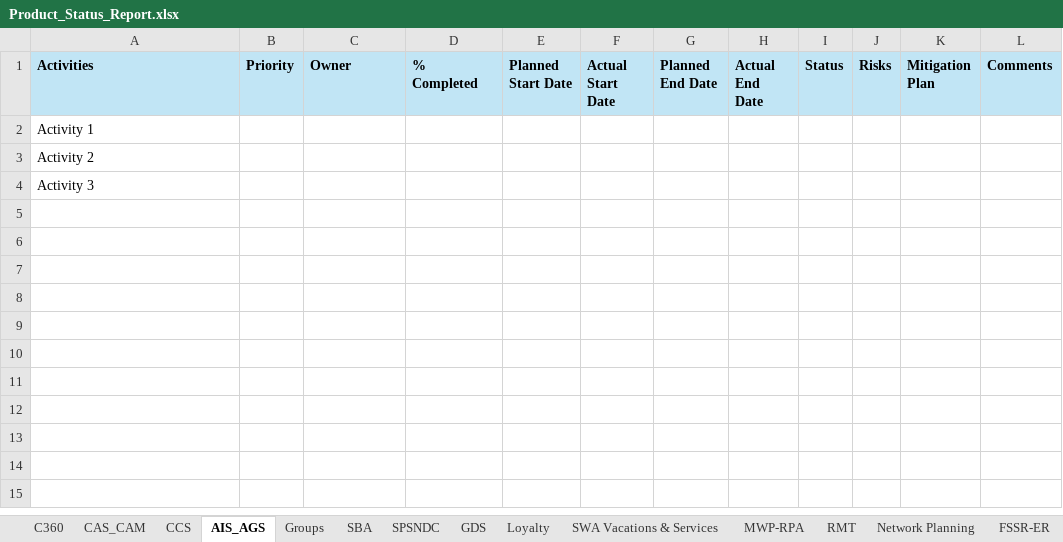
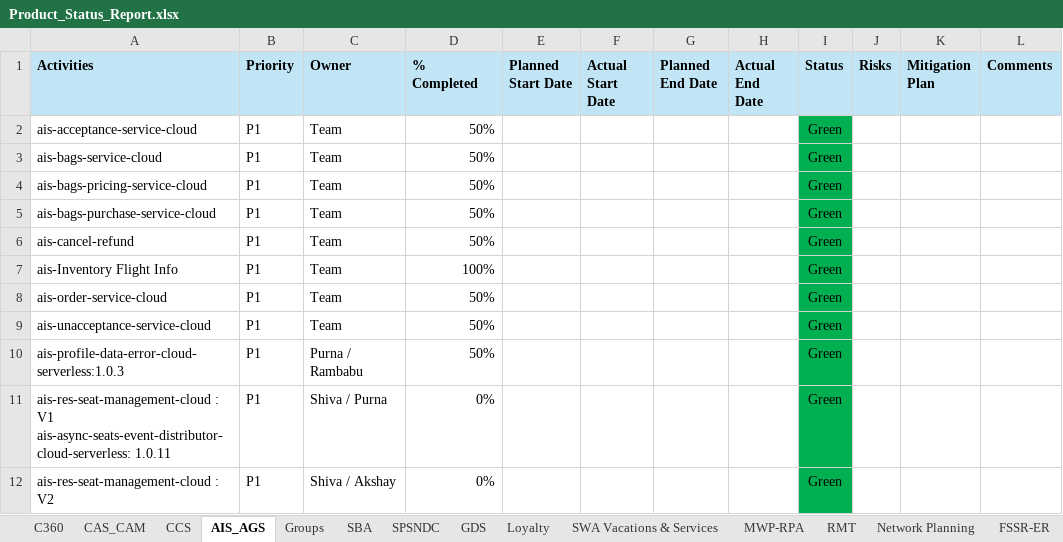
Before and after one commit to Qentelli-Design/SWA, an Excel workbook: Product_Status_Report.xlsx, sheet AIS_AGS, drawn as a sheet; values as stored, in another font and other column widths than the file's, no borders; removed rows and columns are numbered as before the commit, all else as after; ↵ is a line break in a cell; the diff names each change by its address in the sheet, - before the commit and + after, or states it on an @@ line.

Commit message:
Update product delivery status data

```diff
--- a/Product_Status_Report.xlsx (sheet AIS_AGS)
+++ b/Product_Status_Report.xlsx (sheet AIS_AGS)
-row 2: Activity 1
-row 3: Activity 2
-row 4: Activity 3
+row 2: ais-acceptance-service-cloud | P1 | Team | 50% |  |  |  |  | Green
+row 3: ais-bags-service-cloud | P1 | Team | 50% |  |  |  |  | Green
+row 4: ais-bags-pricing-service-cloud | P1 | Team | 50% |  |  |  |  | Green
+row 5: ais-bags-purchase-service-cloud | P1 | Team | 50% |  |  |  |  | Green
+row 6: ais-cancel-refund | P1 | Team | 50% |  |  |  |  | Green
+row 7: ais-Inventory Flight Info | P1 | Team | 100% |  |  |  |  | Green
+row 8: ais-order-service-cloud | P1 | Team | 50% |  |  |  |  | Green
+row 9: ais-unacceptance-service-cloud | P1 | Team | 50% |  |  |  |  | Green
+row 10: ais-profile-data-error-cloud-serverless:1.0.3 | P1 | Purna / Rambabu | 50% |  |  |  |  | Green
+row 11: ais-res-seat-management-cloud : V1 ↵ ais-async-seats-event-distributor-cloud-serverless: 1.0.11 | P1 | Shiva / Purna | 0% |  |  |  |  | Green
+row 12: ais-res-seat-management-cloud : V2 | P1 | Shiva / Akshay | 0% |  |  |  |  | Green
```
Also changed, not shown: sheet GDS, sheet Loyalty, sheet CCS, sheet SBA, sheet SPSNDC, sheet Network Planning, 4 more sheets.
